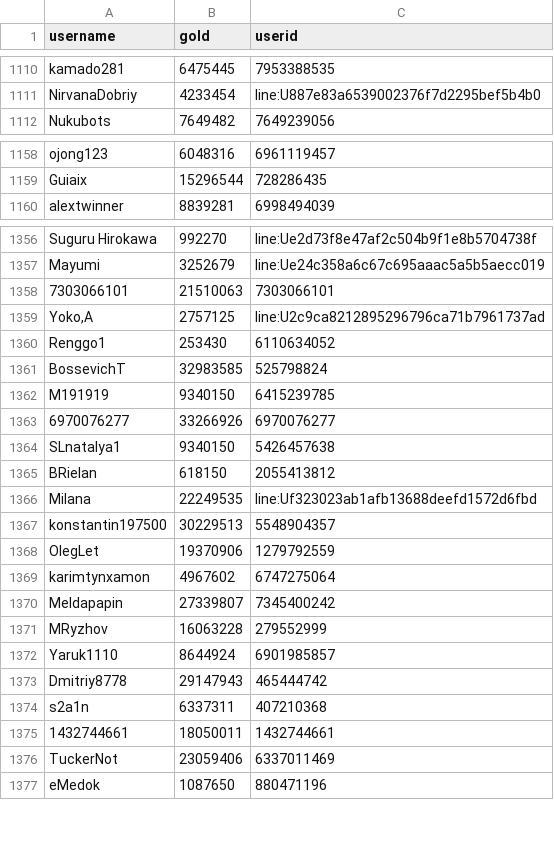
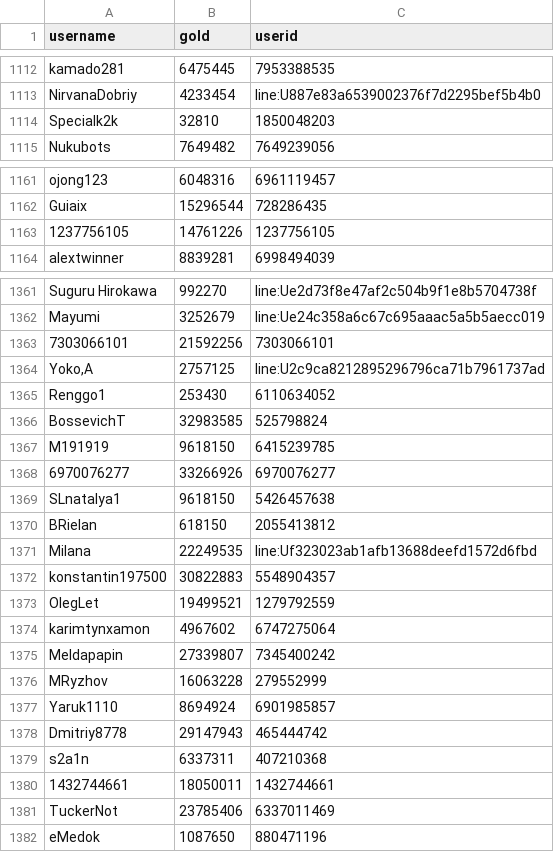
Before and after one commit to a-bormotov/tg_gold_rush, a CSV file: user_gold.csv, drawn as a sheet; only a part is shown, gaps mark what is left out; the diff covers the shown part only.

```diff
--- a/user_gold.csv
+++ b/user_gold.csv
@@ -1111,2 +1113,3 @@ kamado281,6475445,7953388535
 NirvanaDobriy,4233454,line:U887e83a6539002376f7d2295bef5b4b0
+Specialk2k,32810,1850048203
 Nukubots,7649482,7649239056
@@ -1159,2 +1162,3 @@ ojong123,6048316,6961119457
 Guiaix,15296544,728286435
+1237756105,14761226,1237756105
 alextwinner,8839281,6998494039
@@ -1357,3 +1362,3 @@ Suguru Hirokawa,992270,line:Ue2d73f8e47af2c504b9f1e8b5704738f
 Mayumi,3252679,line:Ue24c358a6c67c695aaac5a5b5aecc019
-7303066101,21510063,7303066101
+7303066101,21592256,7303066101
 "Yoko,A",2757125,line:U2c9ca8212895296796ca71b7961737ad
@@ -1361,9 +1366,9 @@ Renggo1,253430,6110634052
 BossevichT,32983585,525798824
-M191919,9340150,6415239785
+M191919,9618150,6415239785
 6970076277,33266926,6970076277
-SLnatalya1,9340150,5426457638
+SLnatalya1,9618150,5426457638
 BRielan,618150,2055413812
 Milana,22249535,line:Uf323023ab1afb13688deefd1572d6fbd
-konstantin197500,30229513,5548904357
-OlegLet,19370906,1279792559
+konstantin197500,30822883,5548904357
+OlegLet,19499521,1279792559
 karimtynxamon,4967602,6747275064
@@ -1371,3 +1376,3 @@ Meldapapin,27339807,7345400242
 MRyzhov,16063228,279552999
-Yaruk1110,8644924,6901985857
+Yaruk1110,8694924,6901985857
 Dmitriy8778,29147943,465444742
@@ -1375,3 +1380,3 @@ s2a1n,6337311,407210368
 1432744661,18050011,1432744661
-TuckerNot,23059406,6337011469
+TuckerNot,23785406,6337011469
 eMedok,1087650,880471196
```
Also changed, not shown: 3 added rows and 119 edited cells elsewhere in this file, user_total.csv.
